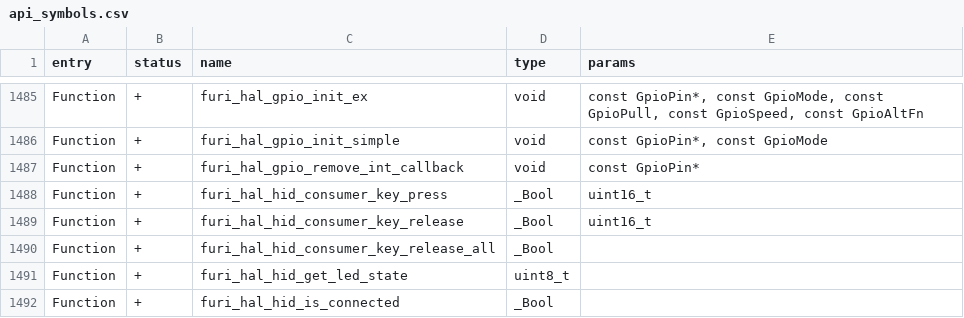
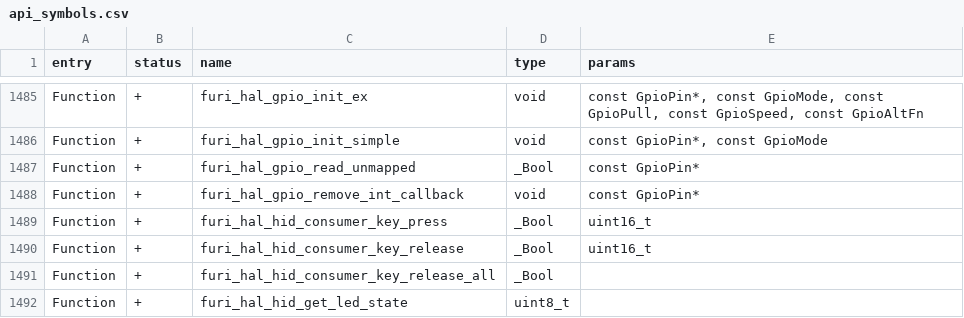
Before and after one commit to AJ60/Flipper_OLED_PCF8574_PN532, a CSV file: targets/f7/api_symbols.csv, drawn as a sheet; only a part is shown, gaps mark what is left out; the shorter side is filled out with more unchanged rows; the diff names each change by its address in the sheet, - before the commit and + after, or states it on an @@ line.

Commit message:
fix(hal,drivers): map buttons to PCF8574 and resolve recovery, radio & PN532 race conditions
- Map unmapped navigation buttons (gpio_button_up..back) to PCF8574 virtual GPIOs and guard GPIO routines against NULL port dereference
- Fix recovery boot infinite loop by reading PCF8574 inputs with delay and 30s timeout
- Fix PCF8574 shadow register race condition by locking mutex before state mutation
- Fix Sub-GHz Rx buffer lock contention under continuous burst via batch draining
- Fix PN532 SAM config and bounded active-low IRQ polling watchdog timeout

```diff
--- a/targets/f7/api_symbols.csv
+++ b/targets/f7/api_symbols.csv
+row 1487: Function | + | furi_hal_gpio_read_unmapped | _Bool | const GpioPin*
```
Also changed, not shown: 7 other files.
